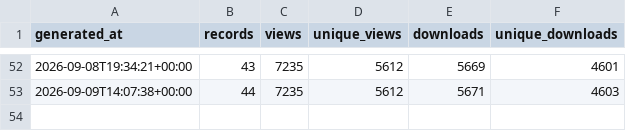
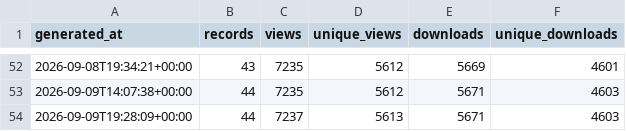
Before and after one commit to matsuoka-GPT/matsuoka-GPT.github.io, a CSV file: data/zenodo/history.csv, drawn as a sheet; only a part is shown, gaps mark what is left out.

```diff
--- a/data/zenodo/history.csv
+++ b/data/zenodo/history.csv
@@ -53 +53,2 @@ generated_at,records,views,unique_views,downloads,unique_downloads
 2026-09-09T14:07:38+00:00,44,7235,5612,5671,4603
+2026-09-09T19:28:09+00:00,44,7237,5613,5671,4603
```
Also changed, not shown: data/zenodo/zenodo_records.csv, 3 other files.
